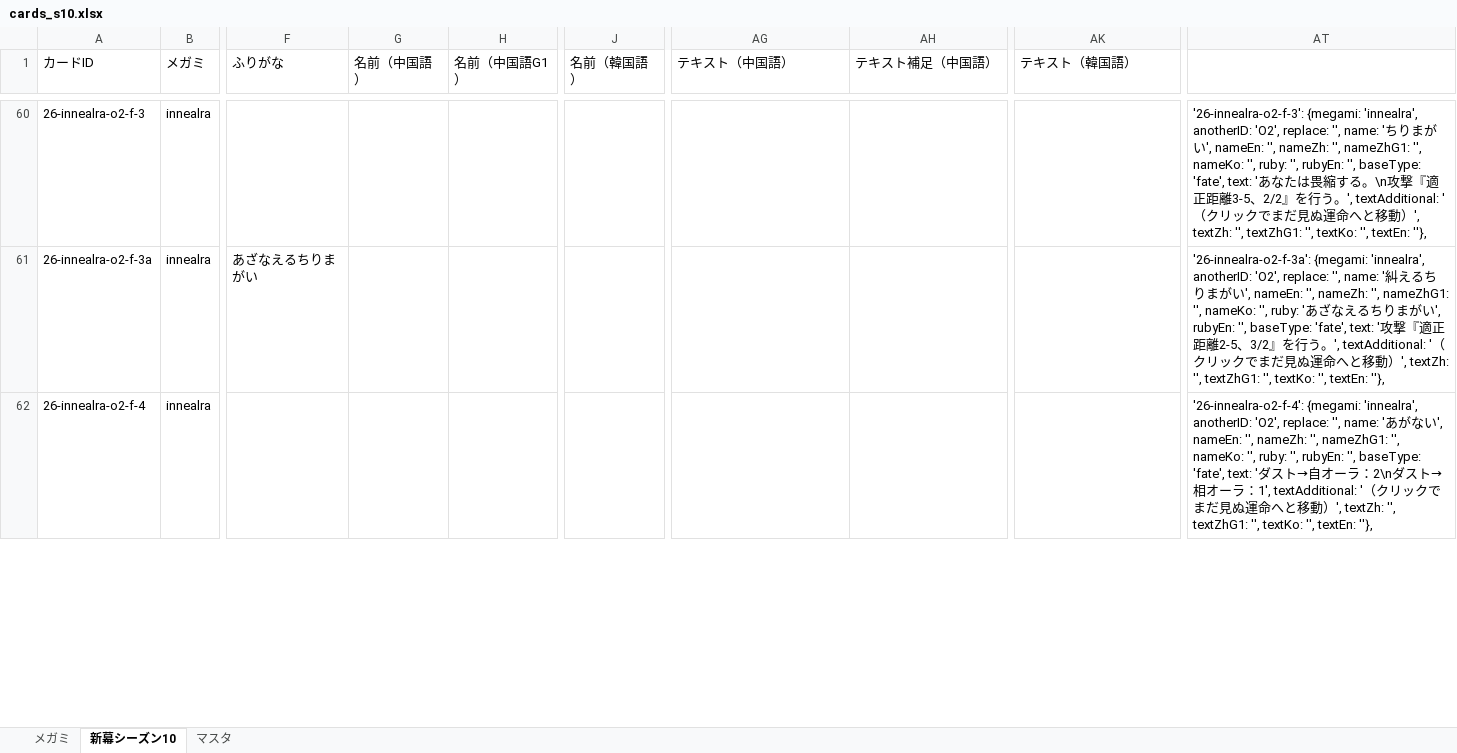
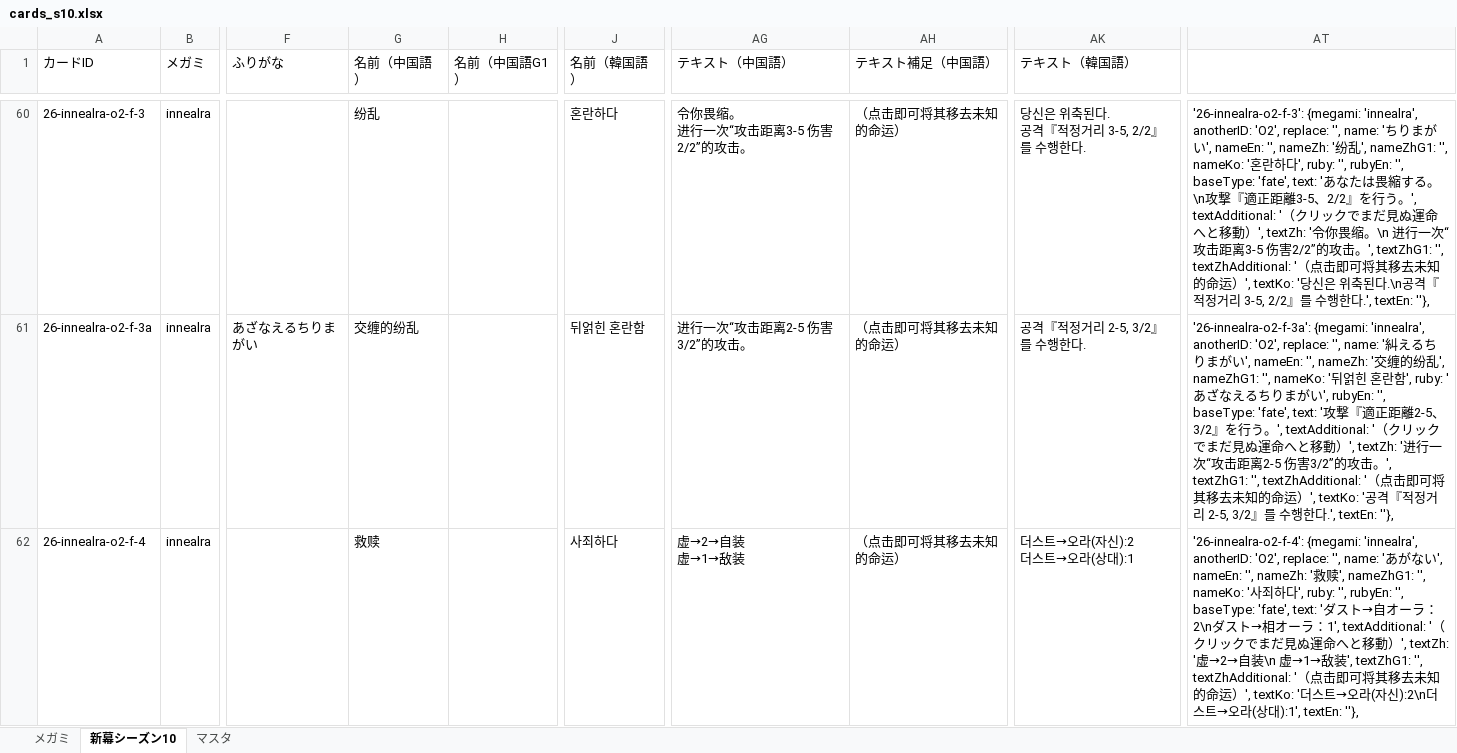
Before and after one commit to tetradice/furuyoni-data, an Excel workbook: sheet/cards_s10.xlsx, sheet 新幕シーズン10, drawn as a sheet; only a part is shown, gaps mark what is left out; values as stored, in another font and other column widths than the file's, no cell formats; ↵ is a line break in a cell; the diff covers the shown part only; the diff names each change by its address in the sheet, - before the commit and + after, or states it on an @@ line.

```diff
--- a/sheet/cards_s10.xlsx (sheet 新幕シーズン10)
+++ b/sheet/cards_s10.xlsx (sheet 新幕シーズン10)
-G60 (名前（中国語）): (empty)
+G60 (名前（中国語）): 纷乱
-J60 (名前（韓国語）): (empty)
+J60 (名前（韓国語）): 혼란하다
-AG60 (テキスト（中国語）): (empty)
+AG60 (テキスト（中国語）): 令你畏缩。 ↵ 进行一次“攻击距离3-5 伤害2/2”的攻击。
-AH60:AH62 (テキスト補足（中国語）): (empty)
+AH60:AH62 (テキスト補足（中国語）): （点击即可将其移去未知的命运）
-AK60 (テキスト（韓国語）): (empty)
+AK60 (テキスト（韓国語）): 당신은 위축된다. ↵ 공격『적정거리 3-5, 2/2』를 수행한다.
-AT60: …'', nameZh: '', nameZhG1: '', nameKo: '', ruby: '', rubyEn: '', baseType: 'fate', text: 'あなたは畏縮する。\n攻撃『適正距離3-5、2/2』を行う。', textAdditional: '（クリックでまだ見ぬ運命へと移動）', textZh: '', textZhG1: '', textKo: '', textEn: ''},
+AT60: …'', nameZh: '纷乱', nameZhG1: '', nameKo: '혼란하다', ruby: '', rubyEn: '', baseType: 'fate', text: 'あなたは畏縮する。\n攻撃『適正距離3-5、2/2』を行う。', textAdditional: '（クリックでまだ見ぬ運命へと移動）', textZh: '令你畏缩。\n 进行一次“攻击距离3-5 伤害2/2”的攻击。', textZhG1: '', textZhAdditional: '（点击即可将其移去未知的命运）', textKo: '당신은 위축된다.\n공격『적정거리 3-5, 2/2』를 수행한다.', textEn: ''},
-G61 (名前（中国語）): (empty)
+G61 (名前（中国語）): 交缠的纷乱
-J61 (名前（韓国語）): (empty)
+J61 (名前（韓国語）): 뒤얽힌 혼란함
-AG61 (テキスト（中国語）): (empty)
+AG61 (テキスト（中国語）): 进行一次“攻击距离2-5 伤害3/2”的攻击。
-AK61 (テキスト（韓国語）): (empty)
+AK61 (テキスト（韓国語）): 공격『적정거리 2-5, 3/2』를 수행한다.
-AT61: …'', nameZh: '', nameZhG1: '', nameKo: '', ruby: 'あざなえるちりまがい', rubyEn: '', baseType: 'fate', text: '攻撃『適正距離2-5、3/2』を行う。', textAdditional: '（クリックでまだ見ぬ運命へと移動）', textZh: '', textZhG1: '', textKo: '', textEn: ''},
+AT61: …'', nameZh: '交缠的纷乱', nameZhG1: '', nameKo: '뒤얽힌 혼란함', ruby: 'あざなえるちりまがい', rubyEn: '', baseType: 'fate', text: '攻撃『適正距離2-5、3/2』を行う。', textAdditional: '（クリックでまだ見ぬ運命へと移動）', textZh: '进行一次“攻击距离2-5 伤害3/2”的攻击。', textZhG1: '', textZhAdditional: '（点击即可将其移去未知的命运）', textKo: '공격『적정거리 2-5, 3/2』를 수행한다.', textEn: ''},
-G62 (名前（中国語）): (empty)
+G62 (名前（中国語）): 救赎
-J62 (名前（韓国語）): (empty)
+J62 (名前（韓国語）): 사죄하다
-AG62 (テキスト（中国語）): (empty)
+AG62 (テキスト（中国語）): 虚→2→自装 ↵ 虚→1→敌装
-AK62 (テキスト（韓国語）): (empty)
+AK62 (テキスト（韓国語）): 더스트→오라(자신):2 ↵ 더스트→오라(상대):1
-AT62: …'', nameZh: '', nameZhG1: '', nameKo: '', ruby: '', rubyEn: '', baseType: 'fate', text: 'ダスト→自オーラ：2\nダスト→相オーラ：1', textAdditional: '（クリックでまだ見ぬ運命へと移動）', textZh: '', textZhG1: '', textKo: '', textEn: ''},
+AT62: …'', nameZh: '救赎', nameZhG1: '', nameKo: '사죄하다', ruby: '', rubyEn: '', baseType: 'fate', text: 'ダスト→自オーラ：2\nダスト→相オーラ：1', textAdditional: '（クリックでまだ見ぬ運命へと移動）', textZh: '虚→2→自装\n 虚→1→敌装', textZhG1: '', textZhAdditional: '（点击即可将其移去未知的命运）', textKo: '더스트→오라(자신):2\n더스트→오라(상대):1', textEn: ''},
```
Also changed, not shown: 273 edited cells elsewhere in this sheet, sheet メガミ, cell formats, 16 other files.
